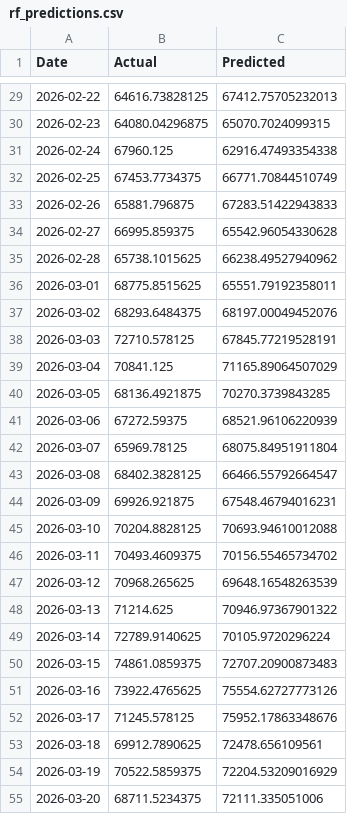
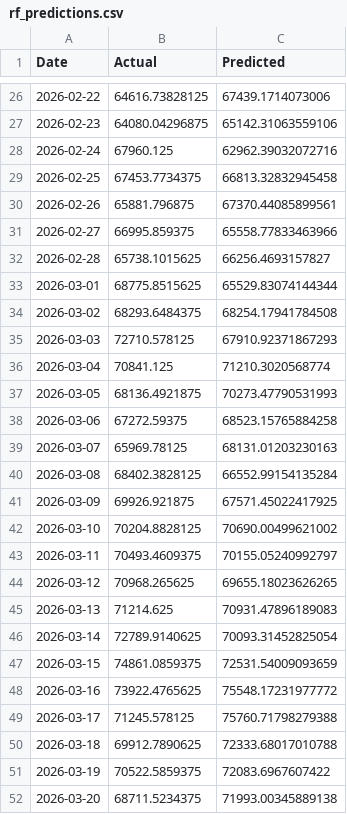
Before and after one commit to Oracle4me/prediksi_harga_btc, a CSV file: models/hasil_train/rf_predictions.csv, drawn as a sheet; only a part is shown, gaps mark what is left out; the diff covers the shown part only.

```diff
--- a/models/hasil_train/rf_predictions.csv
+++ b/models/hasil_train/rf_predictions.csv
@@ -29,27 +26,27 @@ Date,Actual,Predicted
-2026-02-22,64616.73828125,67412.75705232013
-2026-02-23,64080.04296875,65070.7024099315
-2026-02-24,67960.125,62916.47493354338
-2026-02-25,67453.7734375,66771.70844510749
-2026-02-26,65881.796875,67283.51422943833
-2026-02-27,66995.859375,65542.96054330628
-2026-02-28,65738.1015625,66238.49527940962
-2026-03-01,68775.8515625,65551.79192358011
-2026-03-02,68293.6484375,68197.00049452076
-2026-03-03,72710.578125,67845.77219528191
-2026-03-04,70841.125,71165.89064507029
-2026-03-05,68136.4921875,70270.3739843285
-2026-03-06,67272.59375,68521.96106220939
-2026-03-07,65969.78125,68075.84951911804
-2026-03-08,68402.3828125,66466.55792664547
-2026-03-09,69926.921875,67548.46794016231
-2026-03-10,70204.8828125,70693.94610012088
-2026-03-11,70493.4609375,70156.55465734702
-2026-03-12,70968.265625,69648.16548263539
-2026-03-13,71214.625,70946.97367901322
-2026-03-14,72789.9140625,70105.9720296224
-2026-03-15,74861.0859375,72707.20900873483
-2026-03-16,73922.4765625,75554.62727773126
-2026-03-17,71245.578125,75952.17863348676
-2026-03-18,69912.7890625,72478.656109561
-2026-03-19,70522.5859375,72204.53209016929
-2026-03-20,68711.5234375,72111.335051006
+2026-02-22,64616.73828125,67439.1714073006
+2026-02-23,64080.04296875,65142.31063559106
+2026-02-24,67960.125,62962.39032072716
+2026-02-25,67453.7734375,66813.32832945458
+2026-02-26,65881.796875,67370.44085899561
+2026-02-27,66995.859375,65558.77833463966
+2026-02-28,65738.1015625,66256.4693157827
+2026-03-01,68775.8515625,65529.83074144344
+2026-03-02,68293.6484375,68254.17941784508
+2026-03-03,72710.578125,67910.92371867293
+2026-03-04,70841.125,71210.3020568774
+2026-03-05,68136.4921875,70273.47790531993
+2026-03-06,67272.59375,68523.15765884258
+2026-03-07,65969.78125,68131.01203230163
+2026-03-08,68402.3828125,66552.99154135284
+2026-03-09,69926.921875,67571.45022417925
+2026-03-10,70204.8828125,70690.00499621002
+2026-03-11,70493.4609375,70155.05240992797
+2026-03-12,70968.265625,69655.18023626265
+2026-03-13,71214.625,70931.47896189083
+2026-03-14,72789.9140625,70093.31452825054
+2026-03-15,74861.0859375,72531.54009093659
+2026-03-16,73922.4765625,75548.17231977772
+2026-03-17,71245.578125,75760.71798279388
+2026-03-18,69912.7890625,72333.68017010788
+2026-03-19,70522.5859375,72083.6967607422
+2026-03-20,68711.5234375,71993.00345889138
```
Also changed, not shown: 4 added rows, 3 removed rows and 145 edited cells elsewhere in this file, models/hasil_train/lstm_history.csv, models/hasil_train/lstm_predictions.csv, 17 other files.
